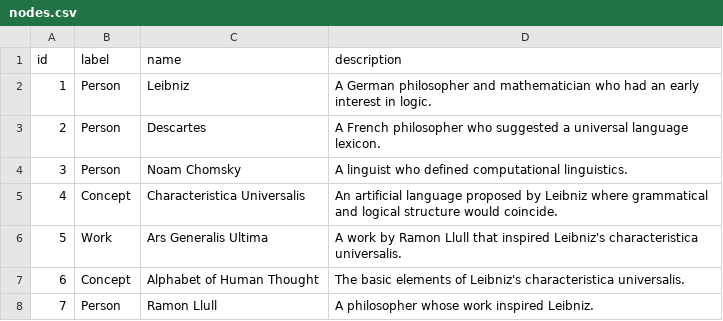
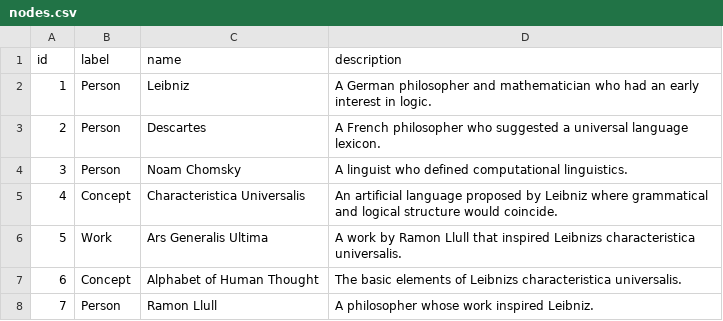
Before and after one commit to anikinil/AuraDB-test, a CSV file: nodes.csv, drawn as a sheet.

Commit message:
Update nodes.csv

```diff
--- a/nodes.csv
+++ b/nodes.csv
@@ -5,4 +5,4 @@ id,label,name,description
 4,Concept,Characteristica Universalis,An artificial language proposed by Leibniz where grammatical and logical structure would coincide.
-5,Work,Ars Generalis Ultima,A work by Ramon Llull that inspired Leibniz's characteristica universalis.
-6,Concept,Alphabet of Human Thought,The basic elements of Leibniz's characteristica universalis.
+5,Work,Ars Generalis Ultima,A work by Ramon Llull that inspired Leibnizs characteristica universalis.
+6,Concept,Alphabet of Human Thought,The basic elements of Leibnizs characteristica universalis.
 7,Person,Ramon Llull,A philosopher whose work inspired Leibniz.
```
